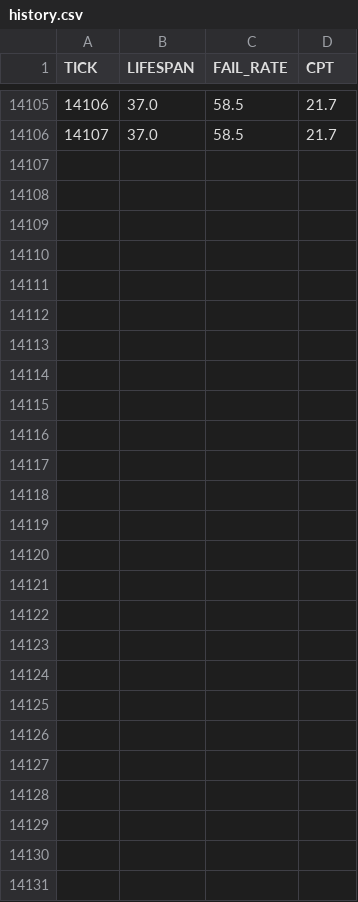
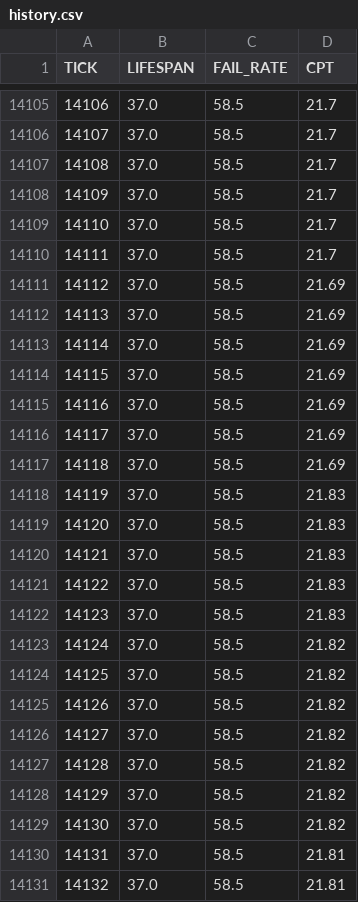
Before and after one commit to JustYarnu/SystematicItems, a CSV file: data/history.csv, drawn as a sheet; only a part is shown, gaps mark what is left out; the diff names each change by its address in the sheet, - before the commit and + after, or states it on an @@ line.

```diff
--- a/data/history.csv
+++ b/data/history.csv
+row 14107: 14108 | 37.0 | 58.5 | 21.7
+row 14108: 14109 | 37.0 | 58.5 | 21.7
+row 14109: 14110 | 37.0 | 58.5 | 21.7
+row 14110: 14111 | 37.0 | 58.5 | 21.7
+row 14111: 14112 | 37.0 | 58.5 | 21.69
+row 14112: 14113 | 37.0 | 58.5 | 21.69
+row 14113: 14114 | 37.0 | 58.5 | 21.69
+row 14114: 14115 | 37.0 | 58.5 | 21.69
+row 14115: 14116 | 37.0 | 58.5 | 21.69
+row 14116: 14117 | 37.0 | 58.5 | 21.69
+row 14117: 14118 | 37.0 | 58.5 | 21.69
+row 14118: 14119 | 37.0 | 58.5 | 21.83
+row 14119: 14120 | 37.0 | 58.5 | 21.83
+row 14120: 14121 | 37.0 | 58.5 | 21.83
+row 14121: 14122 | 37.0 | 58.5 | 21.83
+row 14122: 14123 | 37.0 | 58.5 | 21.83
+row 14123: 14124 | 37.0 | 58.5 | 21.82
+row 14124: 14125 | 37.0 | 58.5 | 21.82
+row 14125: 14126 | 37.0 | 58.5 | 21.82
+row 14126: 14127 | 37.0 | 58.5 | 21.82
+row 14127: 14128 | 37.0 | 58.5 | 21.82
+row 14128: 14129 | 37.0 | 58.5 | 21.82
+row 14129: 14130 | 37.0 | 58.5 | 21.82
+row 14130: 14131 | 37.0 | 58.5 | 21.81
+row 14131: 14132 | 37.0 | 58.5 | 21.81
```
Also changed, not shown: 19 other files.
